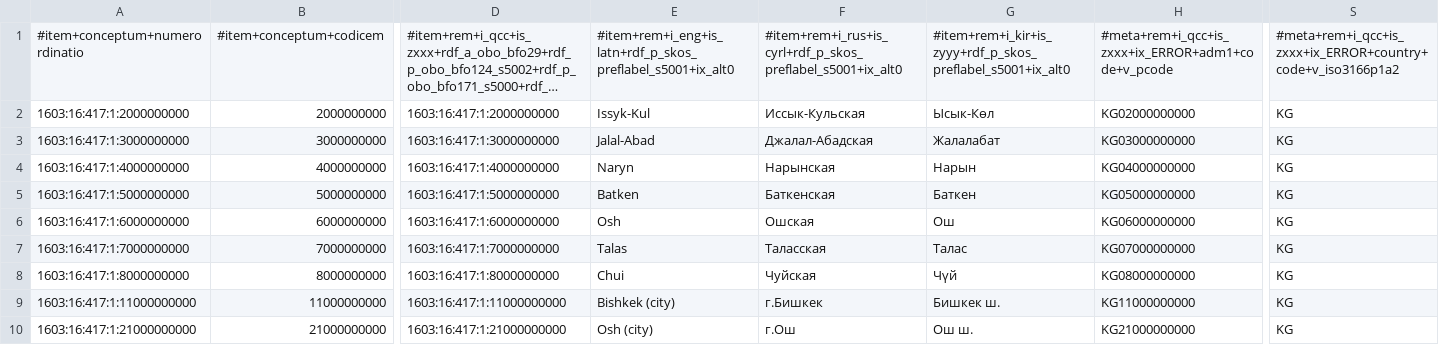
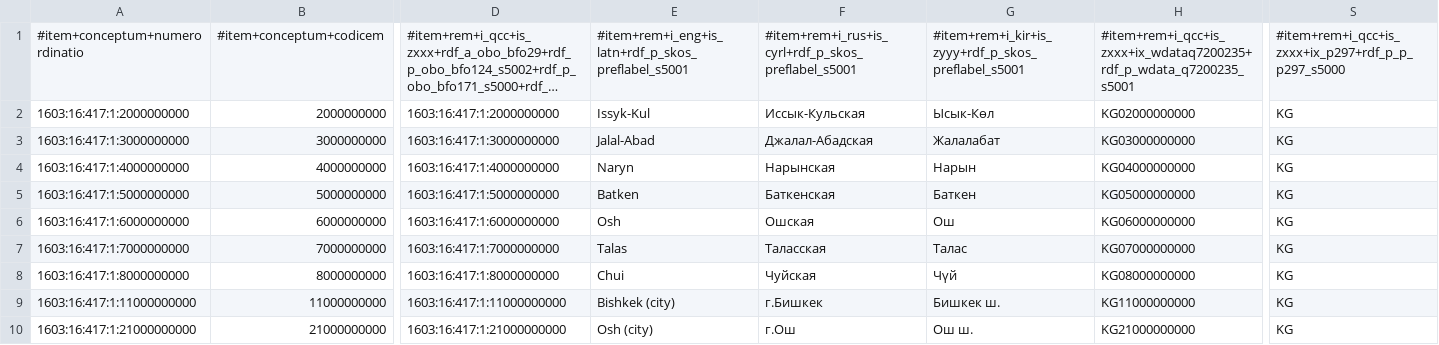
Before and after one commit to MDCIII/1603_16_417, a CSV file: 1603/16/417/1/1603_16_417_1.no1.tm.hxl.csv, drawn as a sheet; only a part is shown, gaps mark what is left out; long unchanged cells end in …; the diff names each change by its address in the sheet, - before the commit and + after, or states it on an @@ line.

```diff
--- a/1603/16/417/1/1603_16_417_1.no1.tm.hxl.csv
+++ b/1603/16/417/1/1603_16_417_1.no1.tm.hxl.csv
-E1: #item+rem+i_eng+is_latn+rdf_p_skos_preflabel_s5001+ix_alt0
+E1: #item+rem+i_eng+is_latn+rdf_p_skos_preflabel_s5001
-F1: #item+rem+i_rus+is_cyrl+rdf_p_skos_preflabel_s5001+ix_alt0
+F1: #item+rem+i_rus+is_cyrl+rdf_p_skos_preflabel_s5001
-G1: #item+rem+i_kir+is_zyyy+rdf_p_skos_preflabel_s5001+ix_alt0
+G1: #item+rem+i_kir+is_zyyy+rdf_p_skos_preflabel_s5001
-H1: #meta+rem+i_qcc+is_zxxx+ix_ERROR+adm1+code+v_pcode
+H1: #item+rem+i_qcc+is_zxxx+ix_wdataq7200235+rdf_p_wdata_q7200235_s5001
-S1: #meta+rem+i_qcc+is_zxxx+ix_ERROR+country+code+v_iso3166p1a2
+S1: #item+rem+i_qcc+is_zxxx+ix_p297+rdf_p_p_p297_s5000
```
Also changed, not shown: 1603/16/417/0/1603_16_417_0.no1.tm.hxl.csv, 9 other files.
